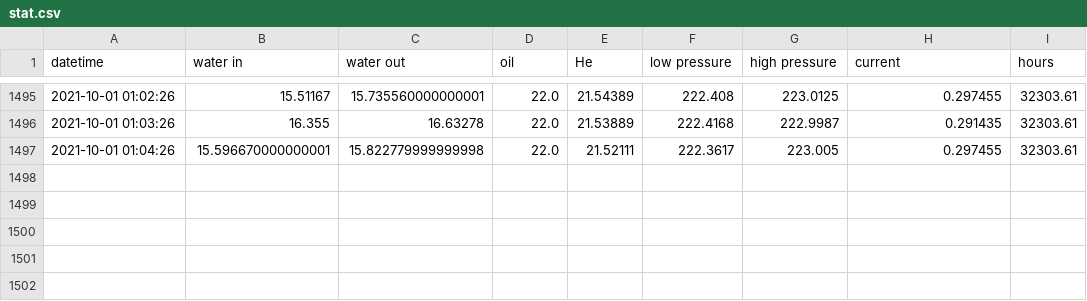
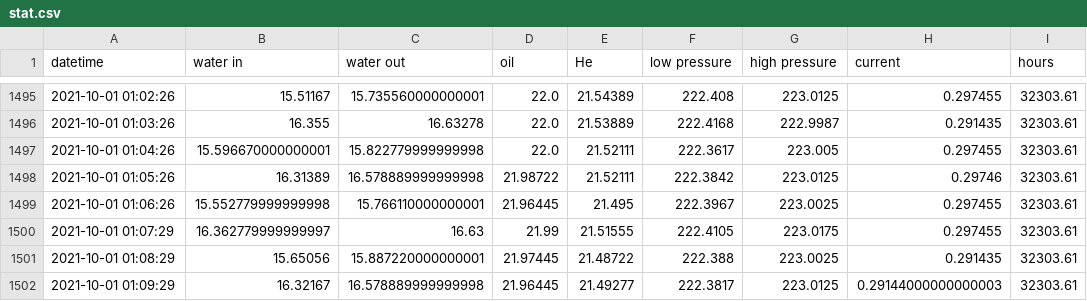
Before and after one commit to SciGEsN/SRC078, a CSV file: data/stat.csv, drawn as a sheet; only a part is shown, gaps mark what is left out; the diff names each change by its address in the sheet, - before the commit and + after, or states it on an @@ line.

```diff
--- a/data/stat.csv
+++ b/data/stat.csv
+row 1498: 2021-10-01 01:05:26 | 16.31389 | 16.578889999999998 | 21.98722 | 21.52111 | 222.3842 | 223.0125 | 0.29746 | 32303.61
+row 1499: 2021-10-01 01:06:26 | 15.552779999999998 | 15.766110000000001 | 21.96445 | 21.495 | 222.3967 | 223.0025 | 0.297455 | 32303.61
+row 1500: 2021-10-01 01:07:29 | 16.362779999999997 | 16.63 | 21.99 | 21.51555 | 222.4105 | 223.0175 | 0.297455 | 32303.61
+row 1501: 2021-10-01 01:08:29 | 15.65056 | 15.887220000000001 | 21.97445 | 21.48722 | 222.388 | 223.0025 | 0.291435 | 32303.61
+row 1502: 2021-10-01 01:09:29 | 16.32167 | 16.578889999999998 | 21.96445 | 21.49277 | 222.3817 | 223.0125 | 0.29144000000000003 | 32303.61
```
Also changed, not shown: data/P.csv, data/T1.csv, 8 other files.
